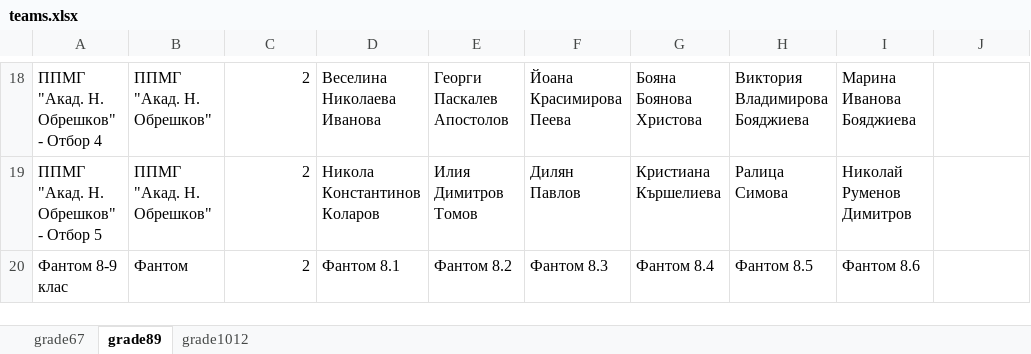
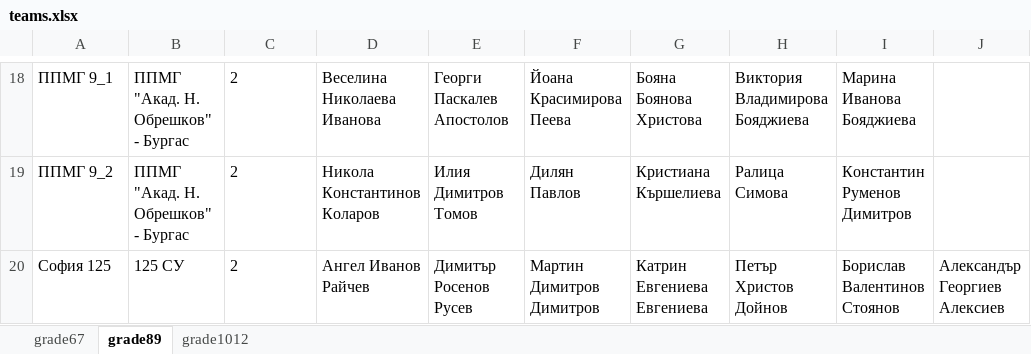
Before and after one commit to IvoDD/SozopolSystem, an Excel workbook: teams.xlsx, sheet grade89, drawn as a sheet; only a part is shown, gaps mark what is left out; values as stored, in another font and other column widths than the file's, no borders; removed rows and columns are numbered as before the commit, all else as after; the diff covers the shown part only; the diff names each change by its address in the sheet, - before the commit and + after, or states it on an @@ line.

```diff
--- a/teams.xlsx (sheet grade89)
+++ b/teams.xlsx (sheet grade89)
-A18: ППМГ "Акад. Н. Обрешков" - Отбор 4
+A18: ППМГ 9_1
-B18:B19: ППМГ "Акад. Н. Обрешков"
+B18:B19: ППМГ "Акад. Н. Обрешков" - Бургас
-C18:C19 alignment: right
+C18:C19 alignment: left
-A19: ППМГ "Акад. Н. Обрешков" - Отбор 5
+A19: ППМГ 9_2
-I19: Николай Руменов Димитров
+I19: Константин Руменов Димитров
-row 20: Фантом 8-9 клас | Фантом | 2 | Фантом 8.1 | Фантом 8.2 | Фантом 8.3 | Фантом 8.4 | Фантом 8.5 | Фантом 8.6
+row 20: София 125 | 125 СУ | 2 | Ангел Иванов Райчев | Димитър Росенов Русев | Мартин Димитров Димитров | Катрин Евгениева Евгениева | Петър Христов Дойнов | Борислав Валентинов Стоянов | Александър Георгиев Алексиев
```
Also changed, not shown: 1 added row, 1 removed row, 32 edited cells and cell formats elsewhere in this sheet, sheet grade67, sheet grade1012.
